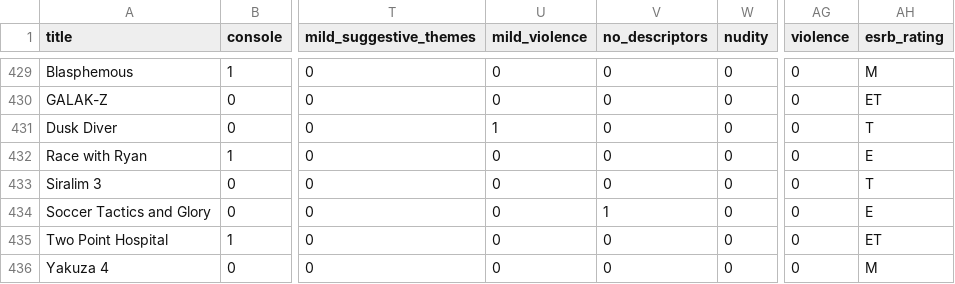
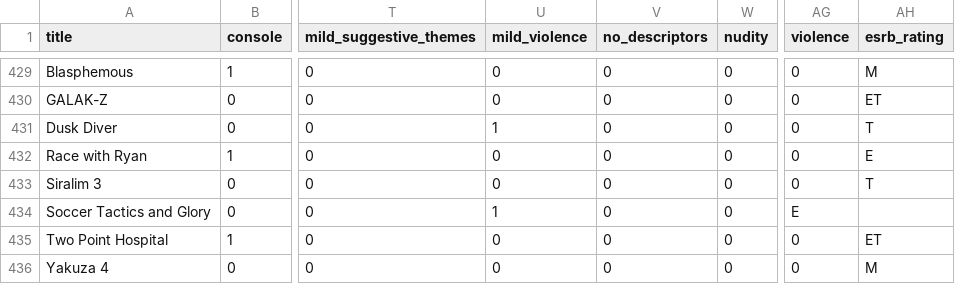
Before and after one commit to krystiano400/IAD, a CSV file: Video_games_esrb_rating.csv, drawn as a sheet; only a part is shown, gaps mark what is left out; the diff names each change by its address in the sheet, - before the commit and + after, or states it on an @@ line.

Commit message:
Update Video_games_esrb_rating.csv

```diff
--- a/Video_games_esrb_rating.csv
+++ b/Video_games_esrb_rating.csv
-U434 (mild_violence): 0
+U434 (mild_violence): 1
-V434 (no_descriptors): 1
+V434 (no_descriptors): 0
-AG434 (violence): 0
+AG434 (violence): E
-AH434 (esrb_rating): E
+AH434 (esrb_rating): (empty)
```
